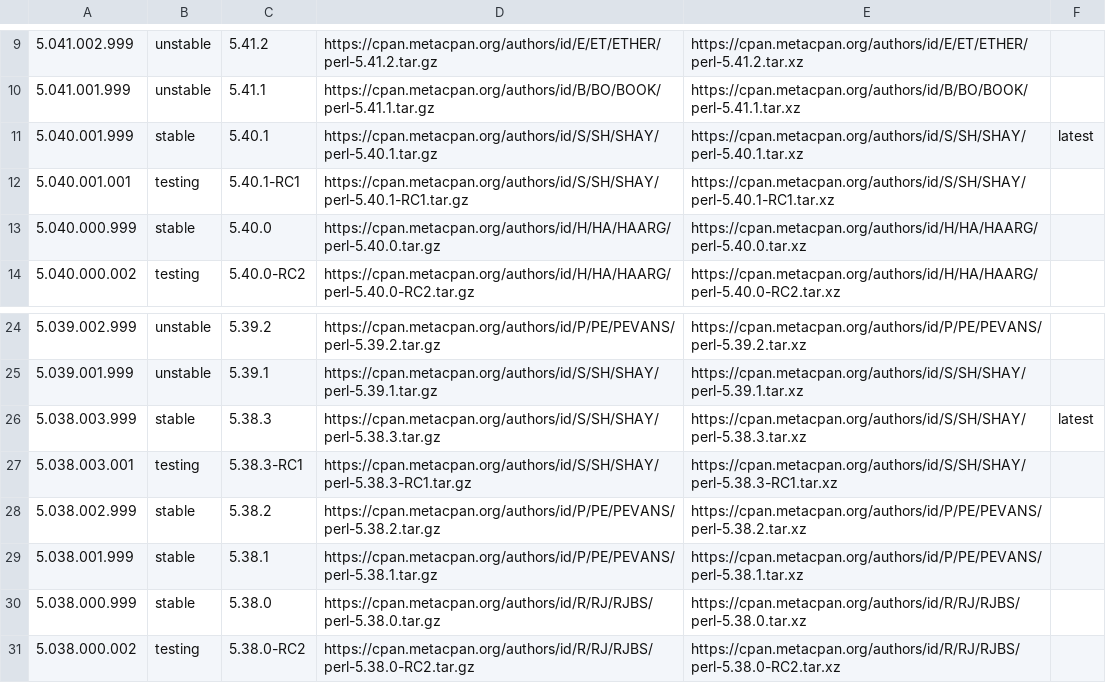
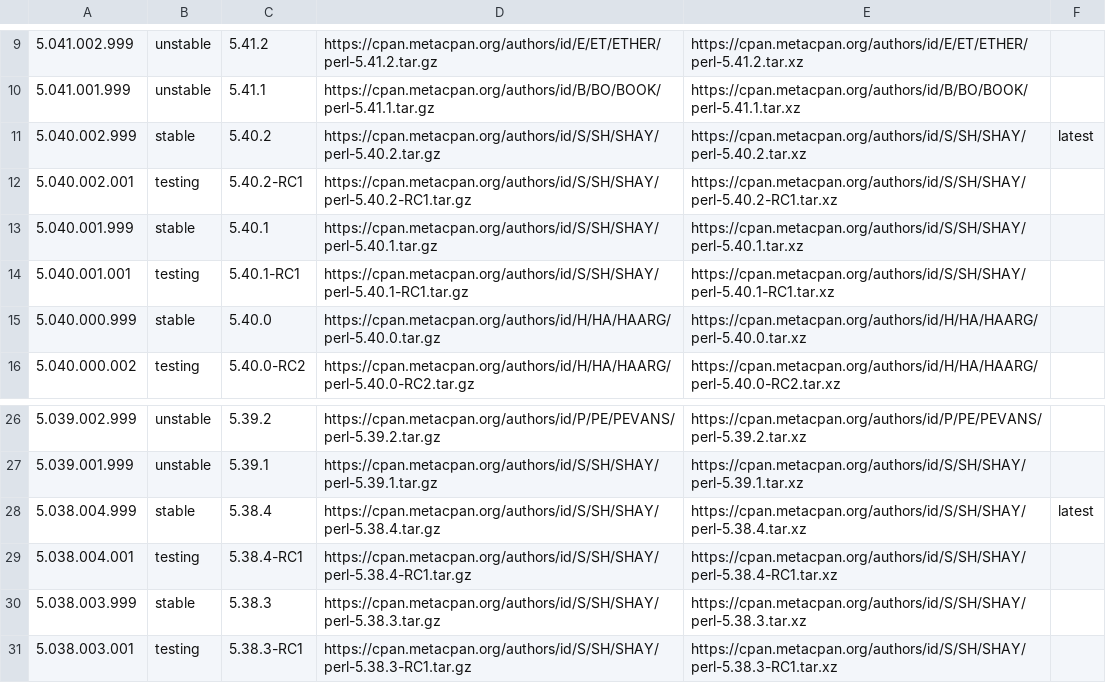
Before and after one commit to skaji/perl-releases, a CSV file: perl-releases.v1.csv, drawn as a sheet; only a part is shown, gaps mark what is left out; the shorter side is filled out with more unchanged rows.

```diff
--- a/perl-releases.v1.csv
+++ b/perl-releases.v1.csv
@@ -10,3 +10,5 @@
 5.041.001.999,unstable,5.41.1,https://cpan.metacpan.org/authors/id/B/BO/BOOK/perl-5.41.1.tar.gz,https://cpan.metacpan.org/authors/id/B/BO/BOOK/perl-5.41.1.tar.xz,,
-5.040.001.999,stable,5.40.1,https://cpan.metacpan.org/authors/id/S/SH/SHAY/perl-5.40.1.tar.gz,https://cpan.metacpan.org/authors/id/S/SH/SHAY/perl-5.40.1.tar.xz,latest,
+5.040.002.999,stable,5.40.2,https://cpan.metacpan.org/authors/id/S/SH/SHAY/perl-5.40.2.tar.gz,https://cpan.metacpan.org/authors/id/S/SH/SHAY/perl-5.40.2.tar.xz,latest,
+5.040.002.001,testing,5.40.2-RC1,https://cpan.metacpan.org/authors/id/S/SH/SHAY/perl-5.40.2-RC1.tar.gz,https://cpan.metacpan.org/authors/id/S/SH/SHAY/perl-5.40.2-RC1.tar.xz,,
+5.040.001.999,stable,5.40.1,https://cpan.metacpan.org/authors/id/S/SH/SHAY/perl-5.40.1.tar.gz,https://cpan.metacpan.org/authors/id/S/SH/SHAY/perl-5.40.1.tar.xz,,
 5.040.001.001,testing,5.40.1-RC1,https://cpan.metacpan.org/authors/id/S/SH/SHAY/perl-5.40.1-RC1.tar.gz,https://cpan.metacpan.org/authors/id/S/SH/SHAY/perl-5.40.1-RC1.tar.xz,,
@@ -25,3 +27,5 @@
 5.039.001.999,unstable,5.39.1,https://cpan.metacpan.org/authors/id/S/SH/SHAY/perl-5.39.1.tar.gz,https://cpan.metacpan.org/authors/id/S/SH/SHAY/perl-5.39.1.tar.xz,,
-5.038.003.999,stable,5.38.3,https://cpan.metacpan.org/authors/id/S/SH/SHAY/perl-5.38.3.tar.gz,https://cpan.metacpan.org/authors/id/S/SH/SHAY/perl-5.38.3.tar.xz,latest,
+5.038.004.999,stable,5.38.4,https://cpan.metacpan.org/authors/id/S/SH/SHAY/perl-5.38.4.tar.gz,https://cpan.metacpan.org/authors/id/S/SH/SHAY/perl-5.38.4.tar.xz,latest,
+5.038.004.001,testing,5.38.4-RC1,https://cpan.metacpan.org/authors/id/S/SH/SHAY/perl-5.38.4-RC1.tar.gz,https://cpan.metacpan.org/authors/id/S/SH/SHAY/perl-5.38.4-RC1.tar.xz,,
+5.038.003.999,stable,5.38.3,https://cpan.metacpan.org/authors/id/S/SH/SHAY/perl-5.38.3.tar.gz,https://cpan.metacpan.org/authors/id/S/SH/SHAY/perl-5.38.3.tar.xz,,
 5.038.003.001,testing,5.38.3-RC1,https://cpan.metacpan.org/authors/id/S/SH/SHAY/perl-5.38.3-RC1.tar.gz,https://cpan.metacpan.org/authors/id/S/SH/SHAY/perl-5.38.3-RC1.tar.xz,,
```
